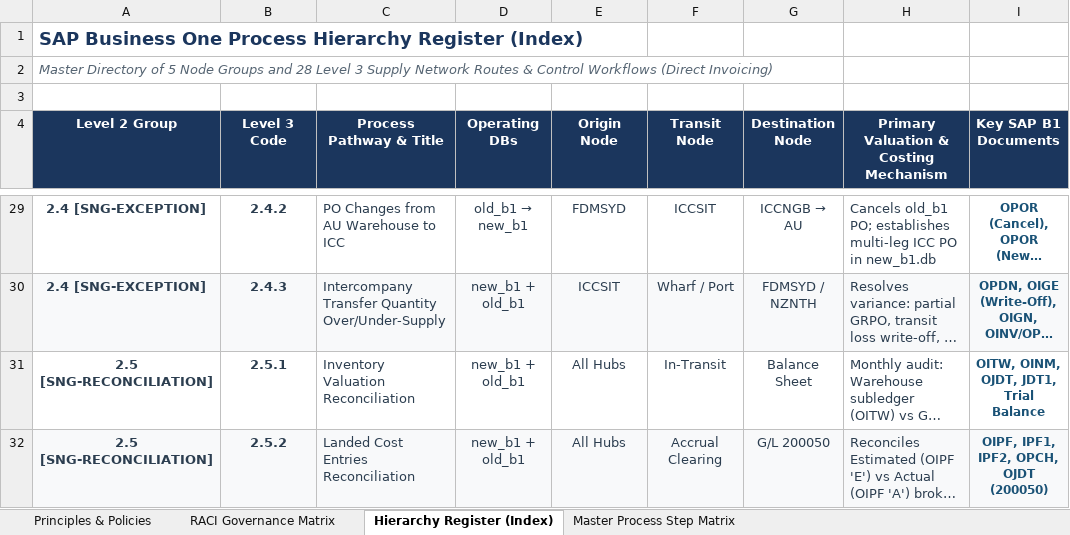
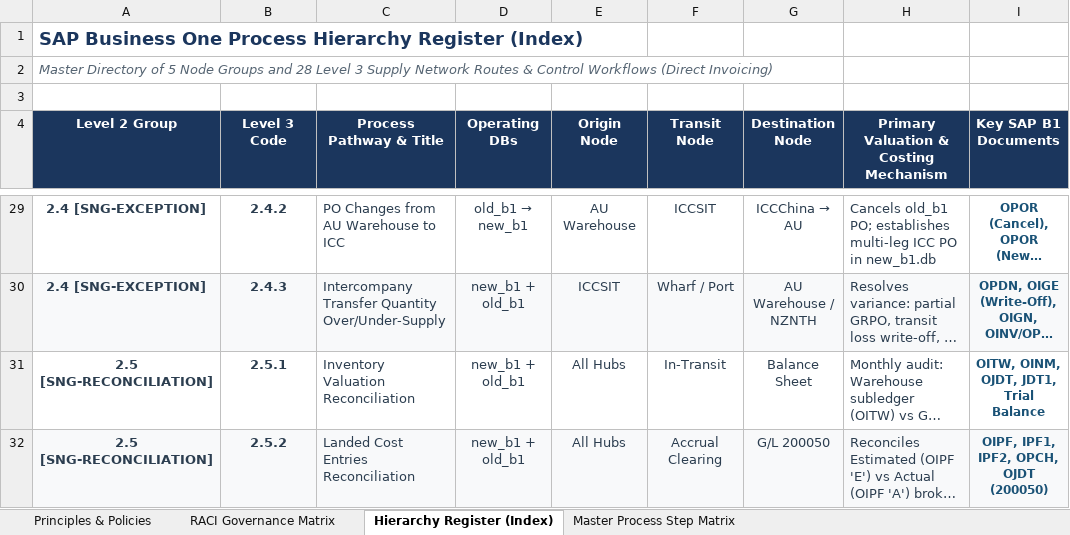
Before and after one commit to BillyL6/SAPB1Sim, an Excel workbook: SAP_B1_Process_Design_Matrix.xlsx, sheet Hierarchy Register (Index), drawn as a sheet; only a part is shown, gaps mark what is left out; long unchanged cells end in …; values as stored, in another font and other column widths than the file's, no borders; the diff covers the shown part only; the diff names each change by its address in the sheet, - before the commit and + after, or states it on an @@ line.

Commit message:
feat(topology): update warehouse topology and entity alignment

```diff
--- a/SAP_B1_Process_Design_Matrix.xlsx (sheet Hierarchy Register (Index))
+++ b/SAP_B1_Process_Design_Matrix.xlsx (sheet Hierarchy Register (Index))
-E29 (Origin Node): FDMSYD
+E29 (Origin Node): AU Warehouse
@@ G29 (Destination Node): ICCNGB → AU → ICCChina → AU @@
-G30 (Destination Node): FDMSYD / NZNTH
+G30 (Destination Node): AU Warehouse / NZNTH
```
Also changed, not shown: 52 edited cells elsewhere in this sheet, sheet Master Process Step Matrix, sheet Principles & Policies, 13 other files.
